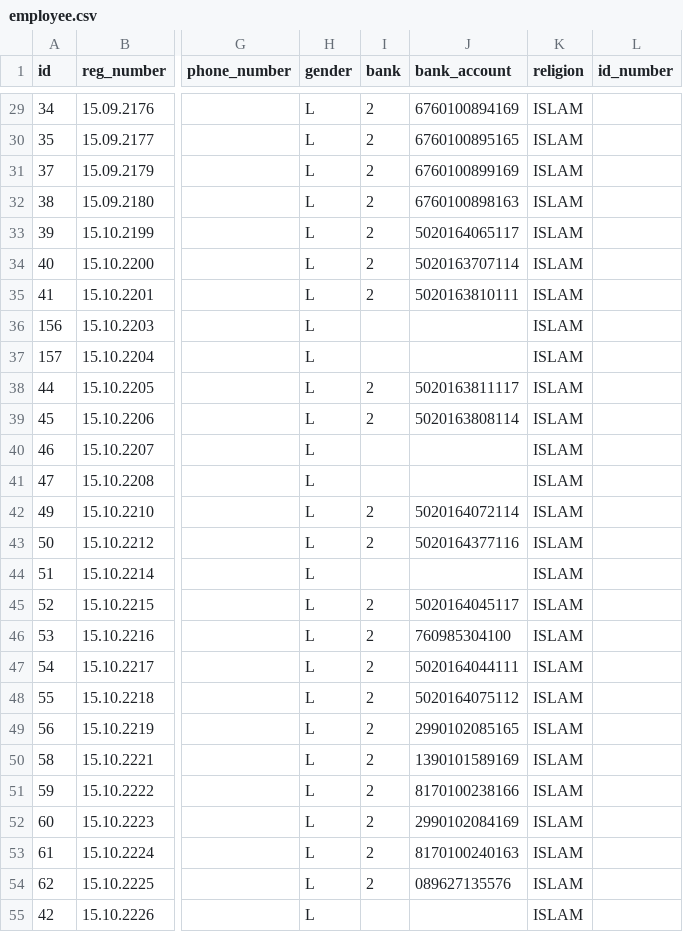
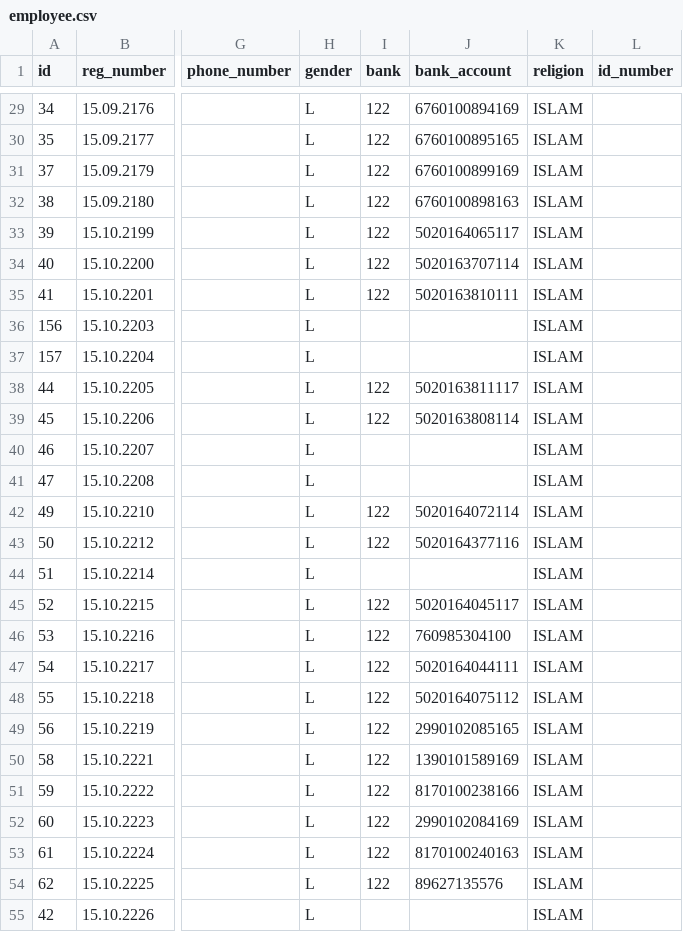
Before and after one commit to andrewidya/littleerp, a CSV file: hrm/dummy_data/employee.csv, drawn as a sheet; only a part is shown, gaps mark what is left out; the diff covers the shown part only; the diff names each change by its address in the sheet, - before the commit and + after, or states it on an @@ line.

```diff
--- a/hrm/dummy_data/employee.csv
+++ b/hrm/dummy_data/employee.csv
-I29:I35 (bank): 2
+I29:I35 (bank): 122
-I38:I39 (bank): 2
+I38:I39 (bank): 122
-I42:I43 (bank): 2
+I42:I43 (bank): 122
-I45:I54 (bank): 2
+I45:I54 (bank): 122
-J54 (bank_account): 089627135576
+J54 (bank_account): 89627135576
```
Also changed, not shown: 89 edited cells elsewhere in this file.
